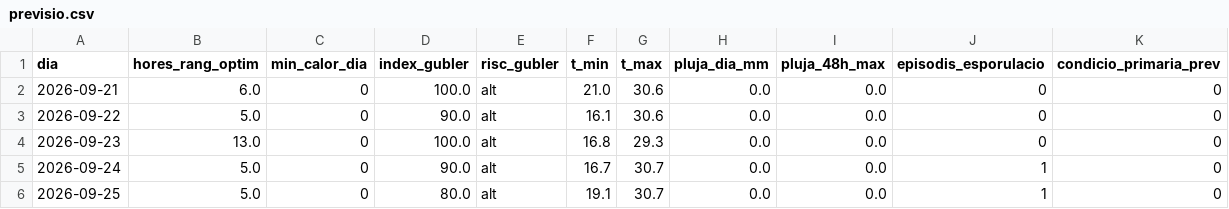
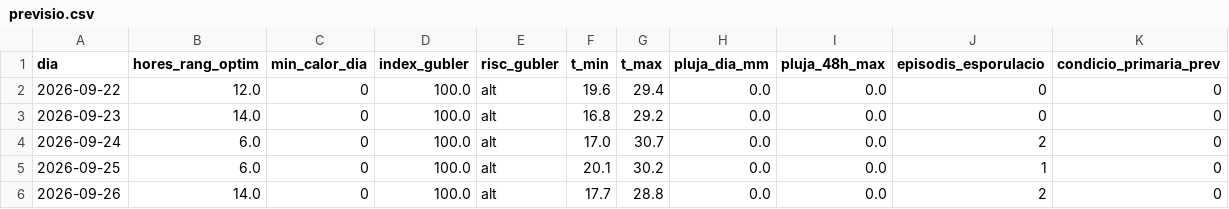
Before and after one commit to toninadalmas-tech/datos-vid-son-nadal, a CSV file: data/previsio.csv, drawn as a sheet.

```diff
--- a/data/previsio.csv
+++ b/data/previsio.csv
@@ -1,6 +1,6 @@
 dia,hores_rang_optim,min_calor_dia,index_gubler,risc_gubler,t_min,t_max,pluja_dia_mm,pluja_48h_max,episodis_esporulacio,condicio_primaria_prev
-2026-09-21,6.0,0,100.0,alt,21.0,30.6,0.0,0.0,0,0
-2026-09-22,5.0,0,90.0,alt,16.1,30.6,0.0,0.0,0,0
-2026-09-23,13.0,0,100.0,alt,16.8,29.3,0.0,0.0,0,0
-2026-09-24,5.0,0,90.0,alt,16.7,30.7,0.0,0.0,1,0
-2026-09-25,5.0,0,80.0,alt,19.1,30.7,0.0,0.0,1,0
+2026-09-22,12.0,0,100.0,alt,19.6,29.4,0.0,0.0,0,0
+2026-09-23,14.0,0,100.0,alt,16.8,29.2,0.0,0.0,0,0
+2026-09-24,6.0,0,100.0,alt,17.0,30.7,0.0,0.0,2,0
+2026-09-25,6.0,0,100.0,alt,20.1,30.2,0.0,0.0,1,0
+2026-09-26,14.0,0,100.0,alt,17.7,28.8,0.0,0.0,2,0
```
Also changed, not shown: 8 other files.
